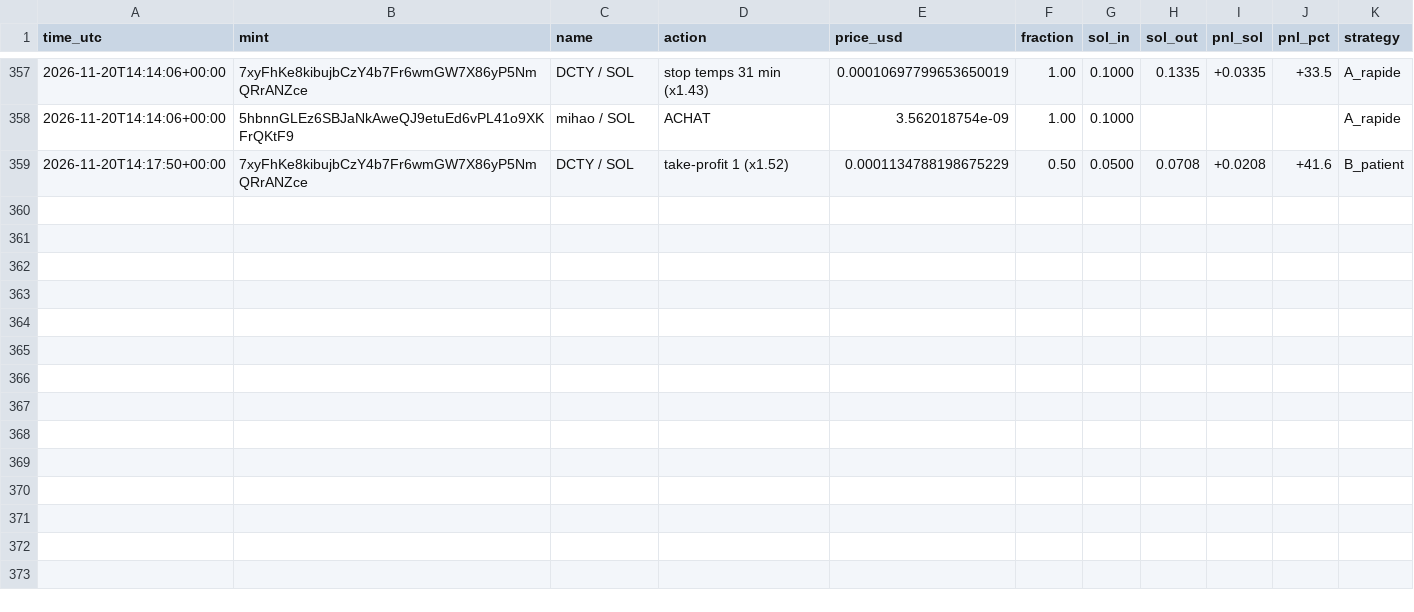
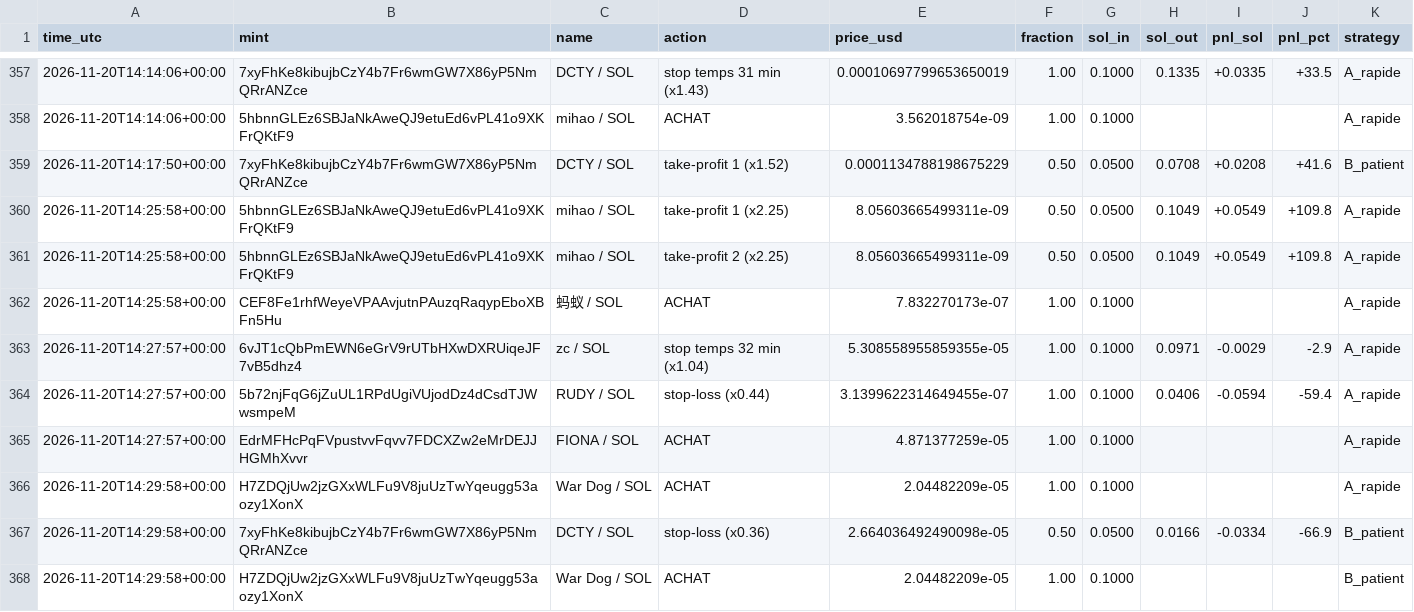
Before and after one commit to marion2702/coin-tracker, a CSV file: paper_trades.csv, drawn as a sheet; only a part is shown, gaps mark what is left out.

```diff
--- a/paper_trades.csv
+++ b/paper_trades.csv
@@ -359 +359,10 @@ time_utc,mint,name,action,price_usd,fraction,sol_in,sol_out,pnl_sol,pnl_pct,stra
 2026-11-20T14:17:50+00:00,7xyFhKe8kibujbCzY4b7Fr6wmGW7X86yP5NmQRrANZce,DCTY / SOL,take-profit 1 (x1.52),0.0001134788198675229,0.50,0.0500,0.0708,+0.0208,+41.6,B_patient
+2026-11-20T14:25:58+00:00,5hbnnGLEz6SBJaNkAweQJ9etuEd6vPL41o9XKFrQKtF9,mihao / SOL,take-profit 1 (x2.25),8.05603665499311e-09,0.50,0.0500,0.1049,+0.0549,+109.8,A_rapide
+2026-11-20T14:25:58+00:00,5hbnnGLEz6SBJaNkAweQJ9etuEd6vPL41o9XKFrQKtF9,mihao / SOL,take-profit 2 (x2.25),8.05603665499311e-09,0.50,0.0500,0.1049,+0.0549,+109.8,A_rapide
+2026-11-20T14:25:58+00:00,CEF8Fe1rhfWeyeVPAAvjutnPAuzqRaqypEboXBFn5Hu,蚂蚁 / SOL,ACHAT,7.832270173e-07,1.00,0.1000,,,,A_rapide
+2026-11-20T14:27:57+00:00,6vJT1cQbPmEWN6eGrV9rUTbHXwDXRUiqeJF7vB5dhz4,zc / SOL,stop temps 32 min (x1.04),5.308558955859355e-05,1.00,0.1000,0.0971,-0.0029,-2.9,A_rapide
+2026-11-20T14:27:57+00:00,5b72njFqG6jZuUL1RPdUgiVUjodDz4dCsdTJWwsmpeM,RUDY / SOL,stop-loss (x0.44),3.1399622314649455e-07,1.00,0.1000,0.0406,-0.0594,-59.4,A_rapide
+2026-11-20T14:27:57+00:00,EdrMFHcPqFVpustvvFqvv7FDCXZw2eMrDEJJHGMhXvvr,FIONA / SOL,ACHAT,4.871377259e-05,1.00,0.1000,,,,A_rapide
+2026-11-20T14:29:58+00:00,H7ZDQjUw2jzGXxWLFu9V8juUzTwYqeugg53aozy1XonX,War Dog / SOL,ACHAT,2.04482209e-05,1.00,0.1000,,,,A_rapide
+2026-11-20T14:29:58+00:00,7xyFhKe8kibujbCzY4b7Fr6wmGW7X86yP5NmQRrANZce,DCTY / SOL,stop-loss (x0.36),2.664036492490098e-05,0.50,0.0500,0.0166,-0.0334,-66.9,B_patient
+2026-11-20T14:29:58+00:00,H7ZDQjUw2jzGXxWLFu9V8juUzTwYqeugg53aozy1XonX,War Dog / SOL,ACHAT,2.04482209e-05,1.00,0.1000,,,,B_patient
```
Also changed, not shown: history.csv, scanner_alerts.csv, 2 other files.
